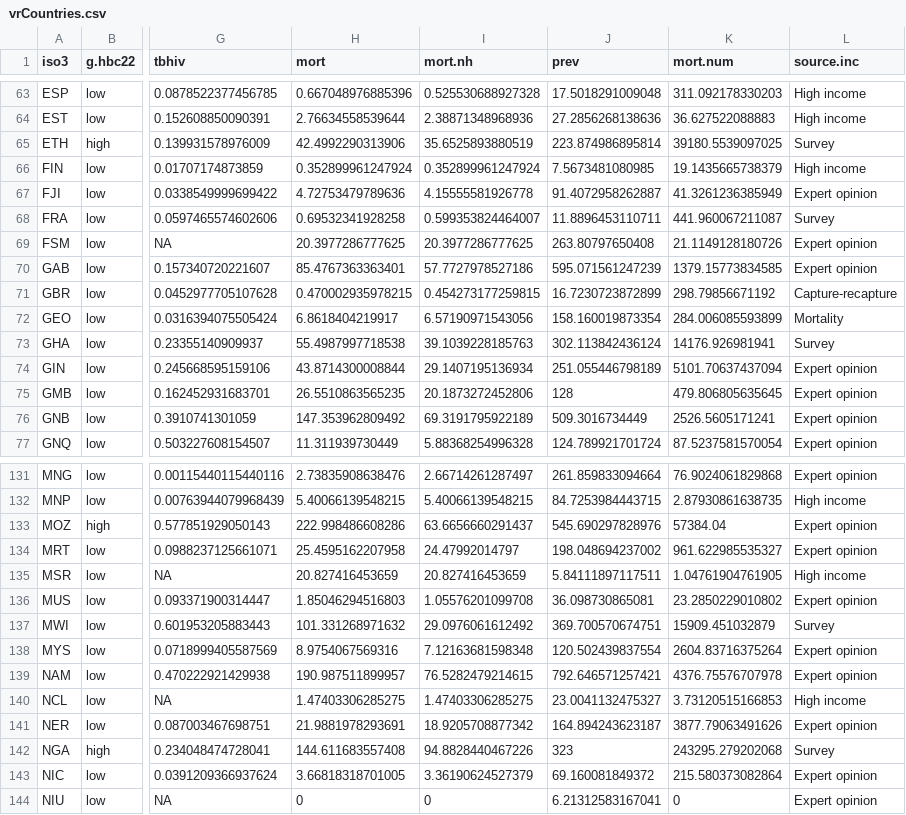
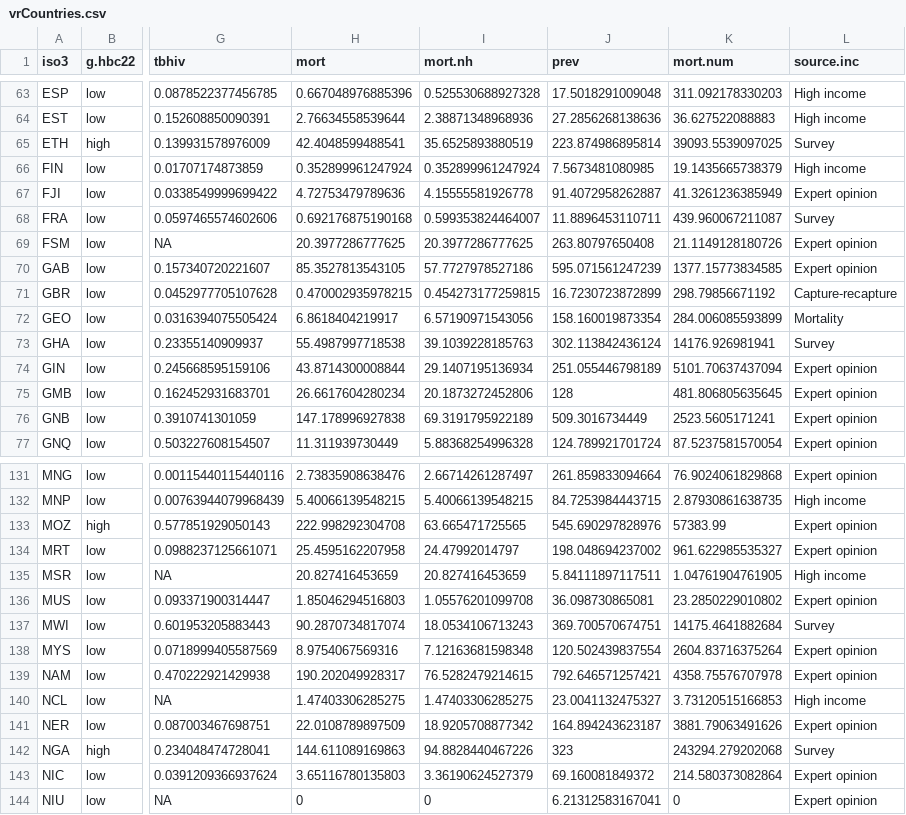
Before and after one commit to glaziou/TBreport2015, a CSV file: tab/vrCountries.csv, drawn as a sheet; only a part is shown, gaps mark what is left out; the diff covers the shown part only; the diff names each change by its address in the sheet, - before the commit and + after, or states it on an @@ line.

```diff
--- a/tab/vrCountries.csv
+++ b/tab/vrCountries.csv
-H65 (mort): 42.4992290313906
+H65 (mort): 42.4048599488541
-K65 (mort.num): 39180.5539097025
+K65 (mort.num): 39093.5539097025
-H68 (mort): 0.69532341928258
+H68 (mort): 0.692176875190168
-K68 (mort.num): 441.960067211087
+K68 (mort.num): 439.960067211087
-H70 (mort): 85.4767363363401
+H70 (mort): 85.3527813543105
-K70 (mort.num): 1379.15773834585
+K70 (mort.num): 1377.15773834585
-H75 (mort): 26.5510863565235
+H75 (mort): 26.6617604280234
-K75 (mort.num): 479.806805635645
+K75 (mort.num): 481.806805635645
-H76 (mort): 147.353962809492
+H76 (mort): 147.178996927838
-K76 (mort.num): 2526.5605171241
+K76 (mort.num): 2523.5605171241
-H133 (mort): 222.998486608286
+H133 (mort): 222.998292304708
-I133 (mort.nh): 63.6656660291437
+I133 (mort.nh): 63.665471725565
-K133 (mort.num): 57384.04
+K133 (mort.num): 57383.99
-H137 (mort): 101.331268971632
+H137 (mort): 90.2870734817074
-I137 (mort.nh): 29.0976061612492
+I137 (mort.nh): 18.0534106713243
-K137 (mort.num): 15909.451032879
+K137 (mort.num): 14175.4641882684
-H139 (mort): 190.987511899957
+H139 (mort): 190.202049928317
-K139 (mort.num): 4376.75576707978
+K139 (mort.num): 4358.75576707978
-H141 (mort): 21.9881978293691
+H141 (mort): 22.0108789897509
-K141 (mort.num): 3877.79063491626
+K141 (mort.num): 3881.79063491626
-H142 (mort): 144.611683557408
+H142 (mort): 144.611089169863
-K142 (mort.num): 243295.279202068
+K142 (mort.num): 243294.279202068
-H143 (mort): 3.66818318701005
+H143 (mort): 3.65116780135803
-K143 (mort.num): 215.580373082864
+K143 (mort.num): 214.580373082864
```
Also changed, not shown: 26 edited cells elsewhere in this file, output/globalSaved.csv, output/lsaved.csv, 44 other files.
